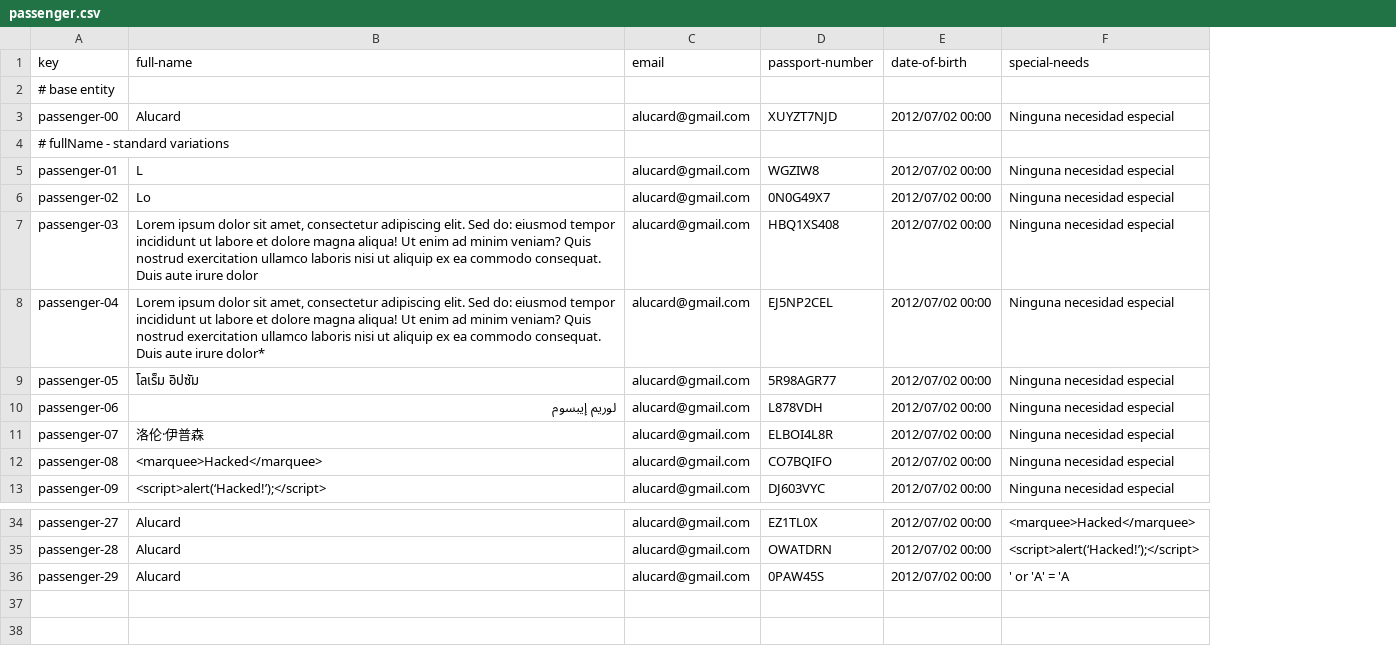
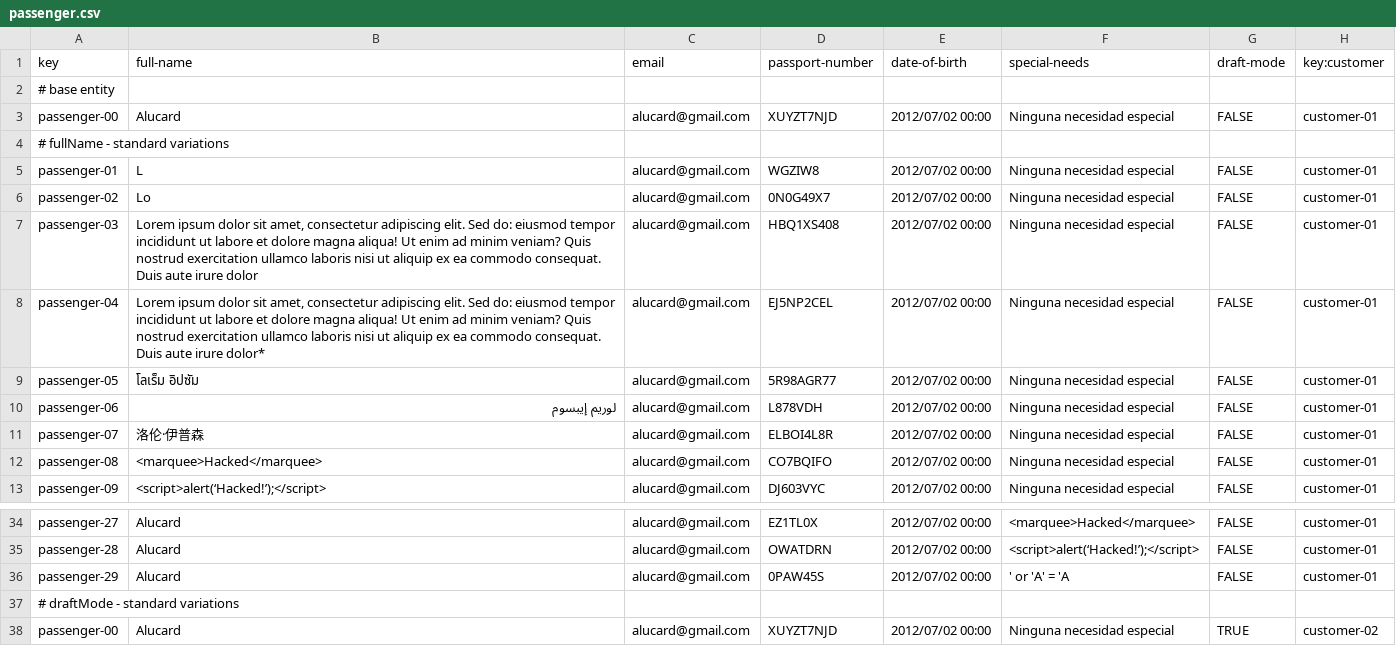
Before and after one commit to DP2-IIS-C1048/Acme-ANS-D, a CSV file: src/main/resources/WEB-INF/data/sample/passenger.csv, drawn as a sheet; only a part is shown, gaps mark what is left out; the diff names each change by its address in the sheet, - before the commit and + after, or states it on an @@ line.

Commit message:
Añadida relación ManyToOne entre Passenger y Customer

```diff
--- a/src/main/resources/WEB-INF/data/sample/passenger.csv
+++ b/src/main/resources/WEB-INF/data/sample/passenger.csv
+column G (draft-mode), rows 3-13: FALSE |  | FALSE | FALSE | FALSE | FALSE | FALSE | FALSE | FALSE | FALSE | FALSE; rows 34-36: all FALSE
+column H (key:customer), rows 3-13: customer-01 |  | customer-01 | customer-01 | customer-01 | customer-01 | customer-01 | customer-01 | customer-01 | customer-01 | customer-01; rows 34-36: all customer-01
+row 37: # draftMode - standard variations
+row 38: passenger-00 | Alucard | alucard@gmail.com | XUYZT7NJD | 2012/07/02 00:00 | Ninguna necesidad especial | TRUE | customer-02
```
Also changed, not shown: 1 other file.
